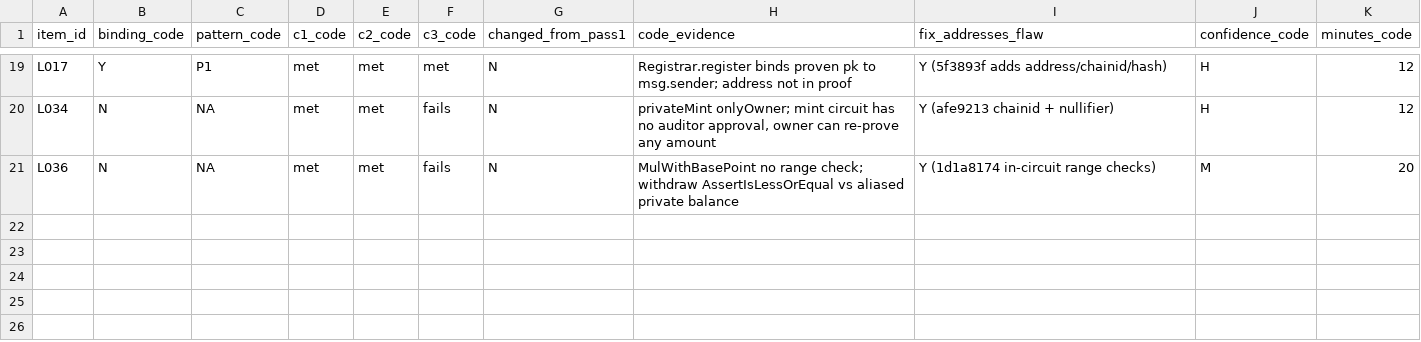
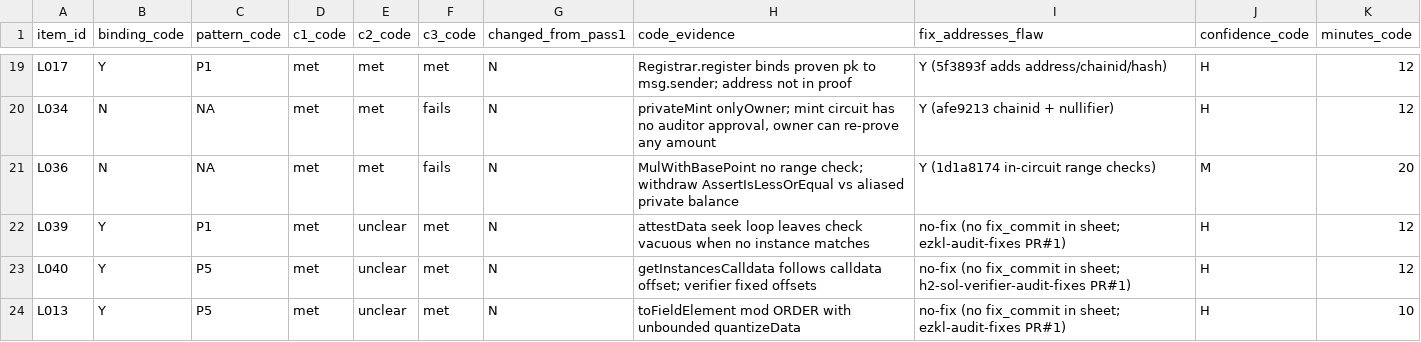
Before and after one commit to imranpollob/BindCheck-Labeling, a CSV file: code-review-rater-A.csv, drawn as a sheet; only a part is shown, gaps mark what is left out; the diff names each change by its address in the sheet, - before the commit and + after, or states it on an @@ line.

```diff
--- a/code-review-rater-A.csv
+++ b/code-review-rater-A.csv
+row 22: L039 | Y | P1 | met | unclear | met | N | attestData seek loop leaves check vacuous when no instance matches | no-fix (no fix_commit in sheet; ezkl-audit-fixes PR#1) | H | 12
+row 23: L040 | Y | P5 | met | unclear | met | N | getInstancesCalldata follows calldata offset; verifier fixed offsets | no-fix (no fix_commit in sheet; h2-sol-verifier-audit-fixes PR#1) | H | 12
+row 24: L013 | Y | P5 | met | unclear | met | N | toFieldElement mod ORDER with unbounded quantizeData | no-fix (no fix_commit in sheet; ezkl-audit-fixes PR#1) | H | 10
```
Also changed, not shown: sheet-rater-A.labeled.csv, 5 other files.
